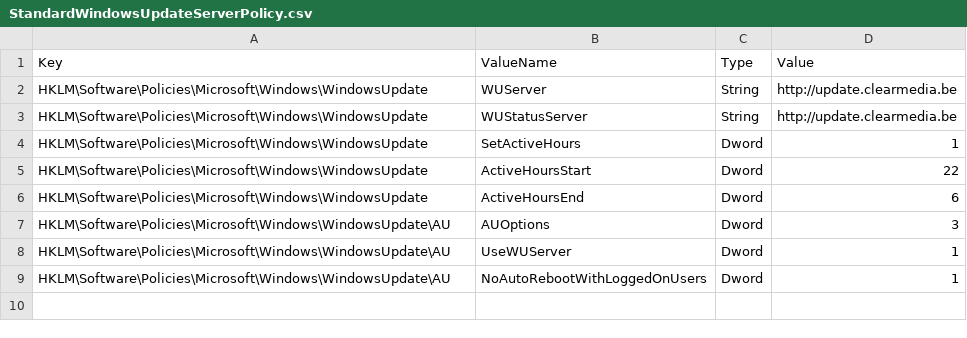
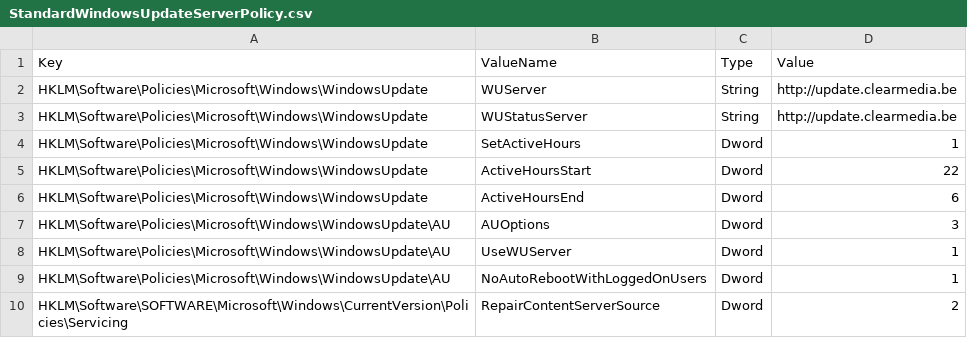
Before and after one commit to ClearMediaNV/BizzCloudWinTemplates, a CSV file: iNSTALL/GPO/StandardWindowsUpdateServerPolicy.csv, drawn as a sheet; the diff names each change by its address in the sheet, - before the commit and + after, or states it on an @@ line.

Commit message:
Update StandardWindowsUpdateServerPolicy.csv
Bypass WSUS for Features on Demand

```diff
--- a/iNSTALL/GPO/StandardWindowsUpdateServerPolicy.csv
+++ b/iNSTALL/GPO/StandardWindowsUpdateServerPolicy.csv
+row 10: HKLM\Software\SOFTWARE\Microsoft\Windows\CurrentVersion\Policies\Servicing | RepairContentServerSource | Dword | 2
```
